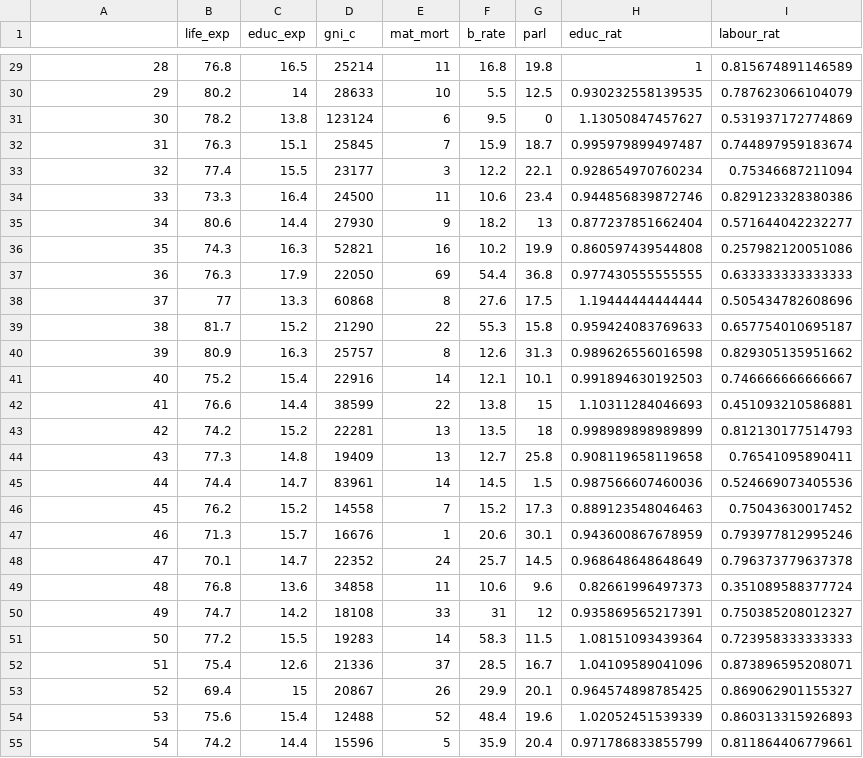
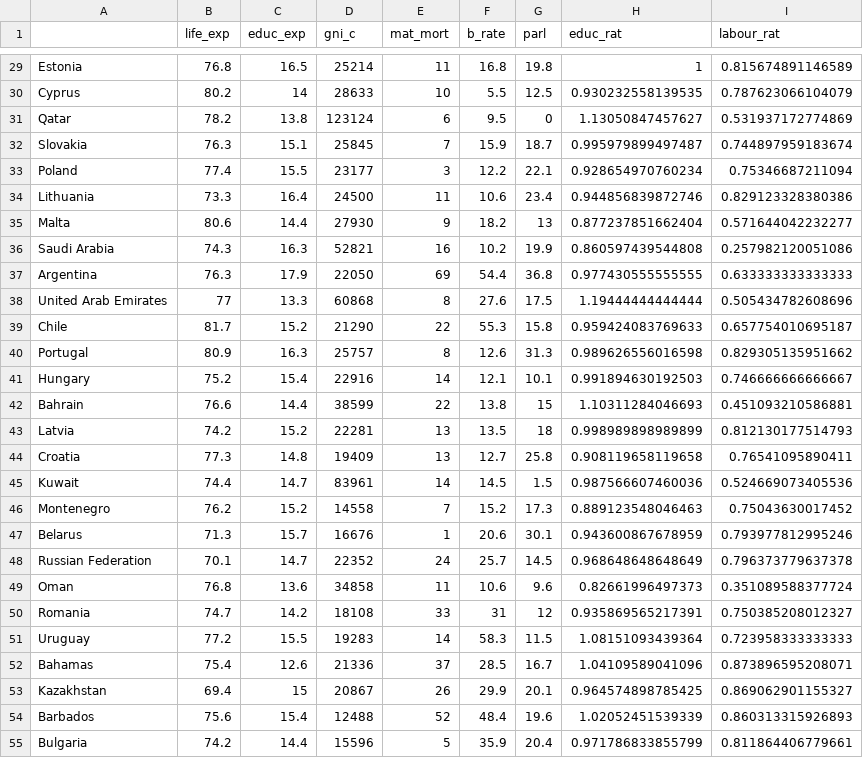
Before and after one commit to karosuon/IODS-project, a CSV file: Data/human.csv, drawn as a sheet; only a part is shown, gaps mark what is left out; the diff covers the shown part only.

```diff
--- a/Data/human.csv
+++ b/Data/human.csv
@@ -29,27 +29,27 @@
-"28",76.8,16.5,25214,11,16.8,19.8,1,0.815674891146589
-"29",80.2,14,28633,10,5.5,12.5,0.930232558139535,0.787623066104079
-"30",78.2,13.8,123124,6,9.5,0,1.13050847457627,0.531937172774869
-"31",76.3,15.1,25845,7,15.9,18.7,0.995979899497487,0.744897959183674
-"32",77.4,15.5,23177,3,12.2,22.1,0.928654970760234,0.75346687211094
-"33",73.3,16.4,24500,11,10.6,23.4,0.944856839872746,0.829123328380386
-"34",80.6,14.4,27930,9,18.2,13,0.877237851662404,0.571644042232277
-"35",74.3,16.3,52821,16,10.2,19.9,0.860597439544808,0.257982120051086
-"36",76.3,17.9,22050,69,54.4,36.8,0.977430555555555,0.633333333333333
-"37",77,13.3,60868,8,27.6,17.5,1.19444444444444,0.505434782608696
-"38",81.7,15.2,21290,22,55.3,15.8,0.959424083769633,0.657754010695187
-"39",80.9,16.3,25757,8,12.6,31.3,0.989626556016598,0.829305135951662
-"40",75.2,15.4,22916,14,12.1,10.1,0.991894630192503,0.746666666666667
-"41",76.6,14.4,38599,22,13.8,15,1.10311284046693,0.451093210586881
-"42",74.2,15.2,22281,13,13.5,18,0.998989898989899,0.812130177514793
-"43",77.3,14.8,19409,13,12.7,25.8,0.908119658119658,0.76541095890411
-"44",74.4,14.7,83961,14,14.5,1.5,0.987566607460036,0.524669073405536
-"45",76.2,15.2,14558,7,15.2,17.3,0.889123548046463,0.75043630017452
-"46",71.3,15.7,16676,1,20.6,30.1,0.943600867678959,0.793977812995246
-"47",70.1,14.7,22352,24,25.7,14.5,0.968648648648649,0.796373779637378
-"48",76.8,13.6,34858,11,10.6,9.6,0.82661996497373,0.351089588377724
-"49",74.7,14.2,18108,33,31,12,0.935869565217391,0.750385208012327
-"50",77.2,15.5,19283,14,58.3,11.5,1.08151093439364,0.723958333333333
-"51",75.4,12.6,21336,37,28.5,16.7,1.04109589041096,0.873896595208071
-"52",69.4,15,20867,26,29.9,20.1,0.964574898785425,0.869062901155327
-"53",75.6,15.4,12488,52,48.4,19.6,1.02052451539339,0.860313315926893
-"54",74.2,14.4,15596,5,35.9,20.4,0.971786833855799,0.811864406779661
+"Estonia",76.8,16.5,25214,11,16.8,19.8,1,0.815674891146589
+"Cyprus",80.2,14,28633,10,5.5,12.5,0.930232558139535,0.787623066104079
+"Qatar",78.2,13.8,123124,6,9.5,0,1.13050847457627,0.531937172774869
+"Slovakia",76.3,15.1,25845,7,15.9,18.7,0.995979899497487,0.744897959183674
+"Poland",77.4,15.5,23177,3,12.2,22.1,0.928654970760234,0.75346687211094
+"Lithuania",73.3,16.4,24500,11,10.6,23.4,0.944856839872746,0.829123328380386
+"Malta",80.6,14.4,27930,9,18.2,13,0.877237851662404,0.571644042232277
+"Saudi Arabia",74.3,16.3,52821,16,10.2,19.9,0.860597439544808,0.257982120051086
+"Argentina",76.3,17.9,22050,69,54.4,36.8,0.977430555555555,0.633333333333333
+"United Arab Emirates",77,13.3,60868,8,27.6,17.5,1.19444444444444,0.505434782608696
+"Chile",81.7,15.2,21290,22,55.3,15.8,0.959424083769633,0.657754010695187
+"Portugal",80.9,16.3,25757,8,12.6,31.3,0.989626556016598,0.829305135951662
+"Hungary",75.2,15.4,22916,14,12.1,10.1,0.991894630192503,0.746666666666667
+"Bahrain",76.6,14.4,38599,22,13.8,15,1.10311284046693,0.451093210586881
+"Latvia",74.2,15.2,22281,13,13.5,18,0.998989898989899,0.812130177514793
+"Croatia",77.3,14.8,19409,13,12.7,25.8,0.908119658119658,0.76541095890411
+"Kuwait",74.4,14.7,83961,14,14.5,1.5,0.987566607460036,0.524669073405536
+"Montenegro",76.2,15.2,14558,7,15.2,17.3,0.889123548046463,0.75043630017452
+"Belarus",71.3,15.7,16676,1,20.6,30.1,0.943600867678959,0.793977812995246
+"Russian Federation",70.1,14.7,22352,24,25.7,14.5,0.968648648648649,0.796373779637378
+"Oman",76.8,13.6,34858,11,10.6,9.6,0.82661996497373,0.351089588377724
+"Romania",74.7,14.2,18108,33,31,12,0.935869565217391,0.750385208012327
+"Uruguay",77.2,15.5,19283,14,58.3,11.5,1.08151093439364,0.723958333333333
+"Bahamas",75.4,12.6,21336,37,28.5,16.7,1.04109589041096,0.873896595208071
+"Kazakhstan",69.4,15,20867,26,29.9,20.1,0.964574898785425,0.869062901155327
+"Barbados",75.6,15.4,12488,52,48.4,19.6,1.02052451539339,0.860313315926893
+"Bulgaria",74.2,14.4,15596,5,35.9,20.4,0.971786833855799,0.811864406779661
```
Also changed, not shown: 128 edited cells elsewhere in this file, 1 other file.
